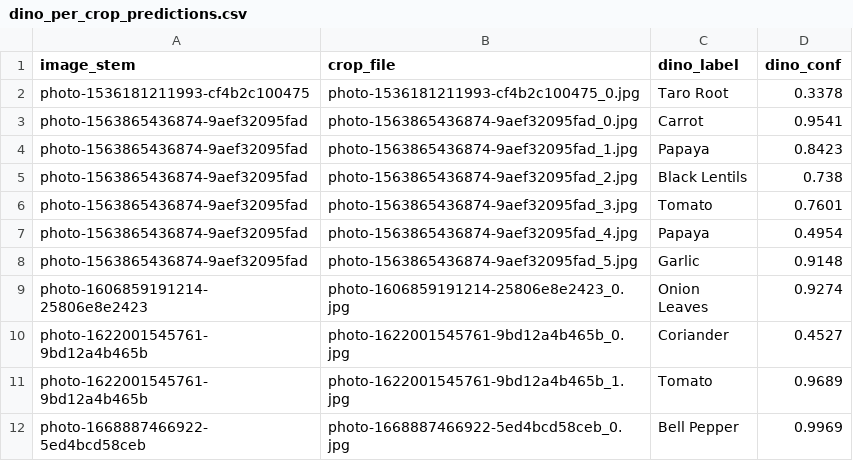
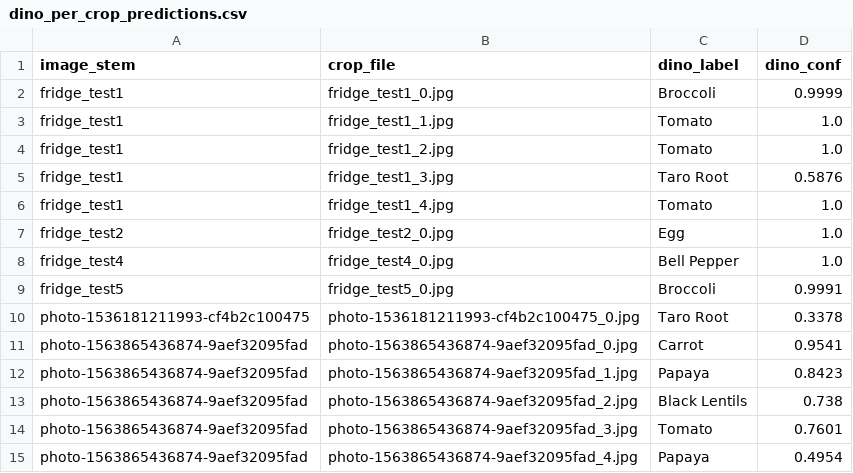
Before and after one commit to lisophia19/cv-final, a CSV file: yolo/runs/eval/dino_per_crop_predictions.csv, drawn as a sheet; only a part is shown; the shorter side is filled out with more unchanged rows; the diff names each change by its address in the sheet, - before the commit and + after, or states it on an @@ line.

```diff
--- a/yolo/runs/eval/dino_per_crop_predictions.csv
+++ b/yolo/runs/eval/dino_per_crop_predictions.csv
+row 2: fridge_test1 | fridge_test1_0.jpg | Broccoli | 0.9999
+row 3: fridge_test1 | fridge_test1_1.jpg | Tomato | 1.0
+row 4: fridge_test1 | fridge_test1_2.jpg | Tomato | 1.0
+row 5: fridge_test1 | fridge_test1_3.jpg | Taro Root | 0.5876
+row 6: fridge_test1 | fridge_test1_4.jpg | Tomato | 1.0
+row 7: fridge_test2 | fridge_test2_0.jpg | Egg | 1.0
+row 8: fridge_test4 | fridge_test4_0.jpg | Bell Pepper | 1.0
+row 9: fridge_test5 | fridge_test5_0.jpg | Broccoli | 0.9991
```
Also changed, not shown: 10 other files.
